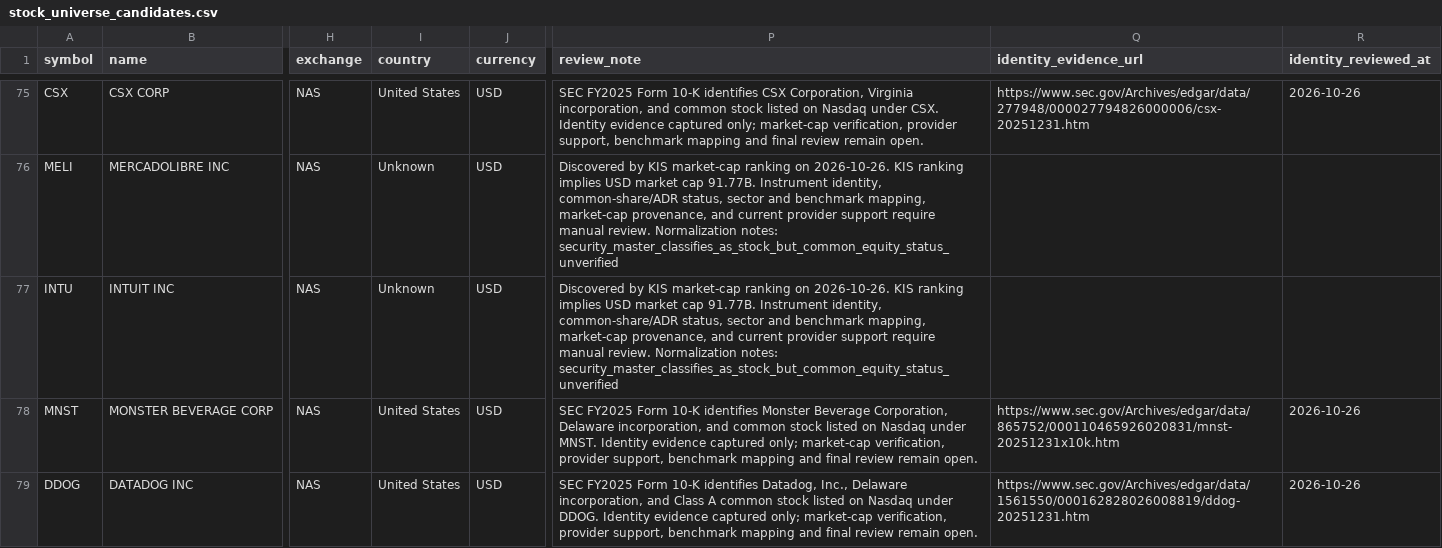
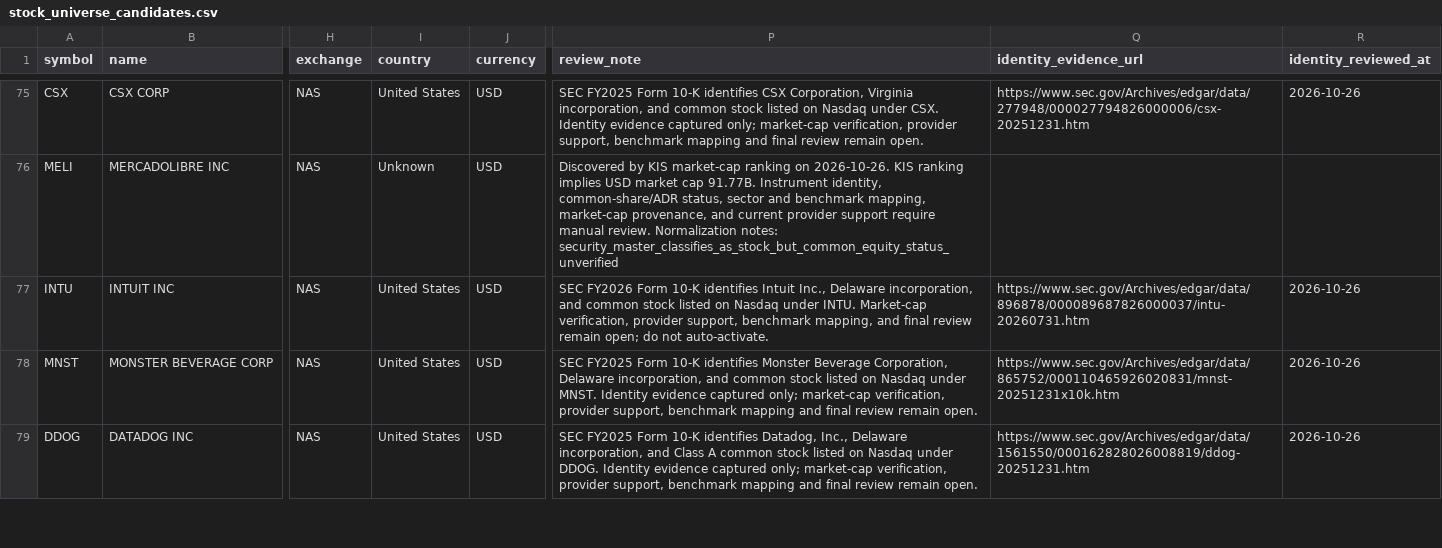
Before and after one commit to wonbosong-arch/global-stage-radar, a CSV file: data/stock_universe_candidates.csv, drawn as a sheet; only a part is shown, gaps mark what is left out; the diff names each change by its address in the sheet, - before the commit and + after, or states it on an @@ line.

Commit message:
Add official issuer identity evidence for INTU

```diff
--- a/data/stock_universe_candidates.csv
+++ b/data/stock_universe_candidates.csv
-I77 (country): Unknown
+I77 (country): United States
-P77 (review_note): Discovered by KIS market-cap ranking on 2026-10-26. KIS ranking implies USD market cap 91.77B. Instrument identity, common-share/ADR status, sector and benchmark mapping, market-cap provenance, and current provider support require manual review. Normalization notes: security_master_classifies_as_stock_but_common_equity_status_unverified
+P77 (review_note): SEC FY2026 Form 10-K identifies Intuit Inc., Delaware incorporation, and common stock listed on Nasdaq under INTU. Market-cap verification, provider support, benchmark mapping, and final review remain open; do not auto-activate.
-Q77 (identity_evidence_url): (empty)
+Q77 (identity_evidence_url): https://www.sec.gov/Archives/edgar/data/896878/000089687826000037/intu-20260731.htm
-R77 (identity_reviewed_at): (empty)
+R77 (identity_reviewed_at): 2026-10-26
```
